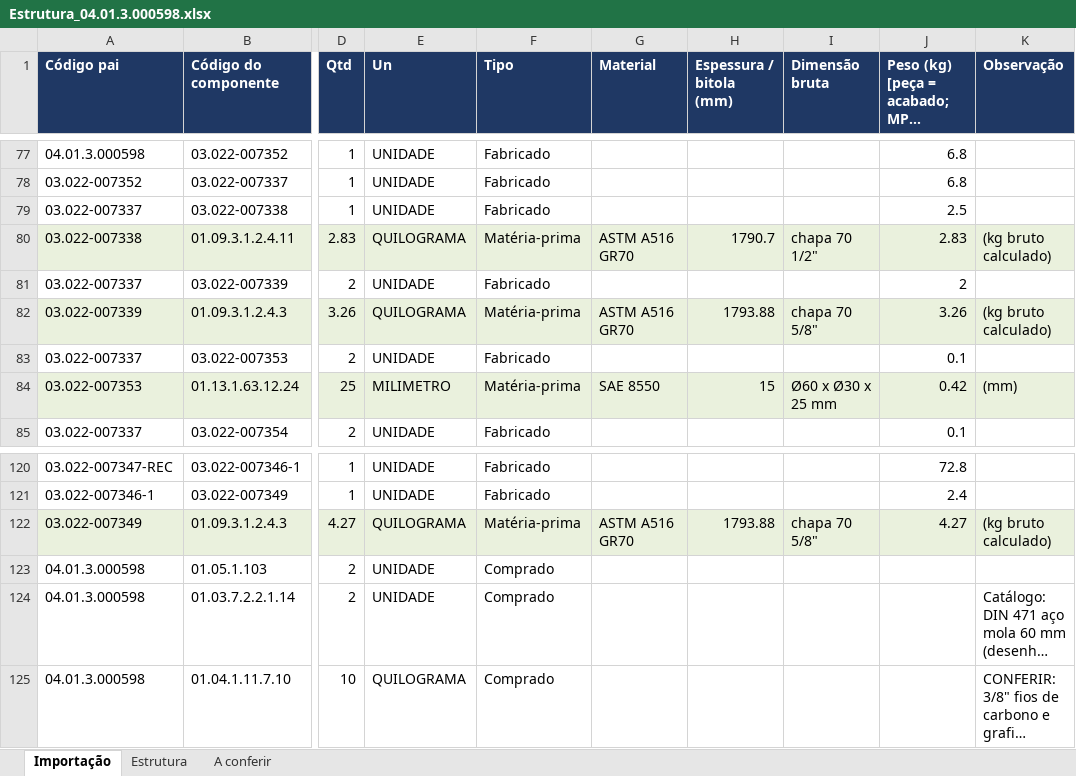
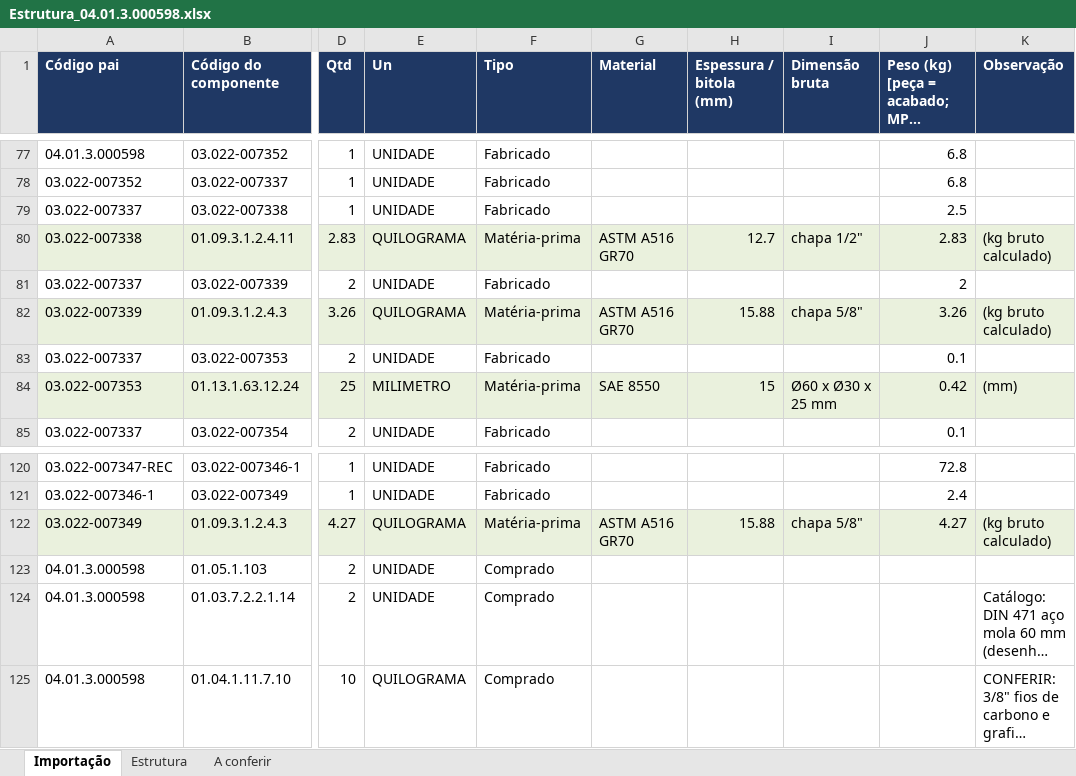
Before and after one commit to miguelgrigolato/Minc, an Excel workbook: Estrutura_04.01.3.000598.xlsx, sheet Importação, drawn as a sheet; only a part is shown, gaps mark what is left out; long unchanged cells end in …; values as stored, in another font and other column widths than the file's, no borders; the diff covers the shown part only; the diff names each change by its address in the sheet, - before the commit and + after, or states it on an @@ line.

```diff
--- a/Estrutura_04.01.3.000598.xlsx (sheet Importação)
+++ b/Estrutura_04.01.3.000598.xlsx (sheet Importação)
-H80 (Espessura / bitola (mm)): 1790.7
+H80 (Espessura / bitola (mm)): 12.7
-I80 (Dimensão bruta): chapa 70 1/2"
+I80 (Dimensão bruta): chapa 1/2"
-H82 (Espessura / bitola (mm)): 1793.88
+H82 (Espessura / bitola (mm)): 15.88
-I82 (Dimensão bruta): chapa 70 5/8"
+I82 (Dimensão bruta): chapa 5/8"
-H122 (Espessura / bitola (mm)): 1793.88
+H122 (Espessura / bitola (mm)): 15.88
-I122 (Dimensão bruta): chapa 70 5/8"
+I122 (Dimensão bruta): chapa 5/8"
```
Also changed, not shown: 16 edited cells elsewhere in this sheet.
